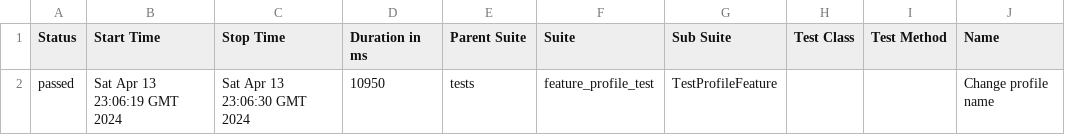
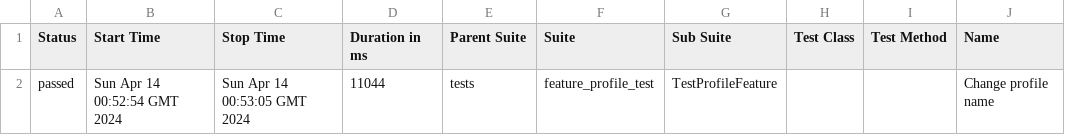
Before and after one commit to VolodymyrRozhanskyy/AtomationStudy, a CSV file: data/suites.csv, drawn as a sheet; only a part is shown; the diff names each change by its address in the sheet, - before the commit and + after, or states it on an @@ line.

```diff
--- a/data/suites.csv
+++ b/data/suites.csv
-B2 (Start Time): Sat Apr 13 23:06:19 GMT 2024
+B2 (Start Time): Sun Apr 14 00:52:54 GMT 2024
-C2 (Stop Time): Sat Apr 13 23:06:30 GMT 2024
+C2 (Stop Time): Sun Apr 14 00:53:05 GMT 2024
-D2 (Duration in ms): 10950
+D2 (Duration in ms): 11044
```
Also changed, not shown: 22 other files.
